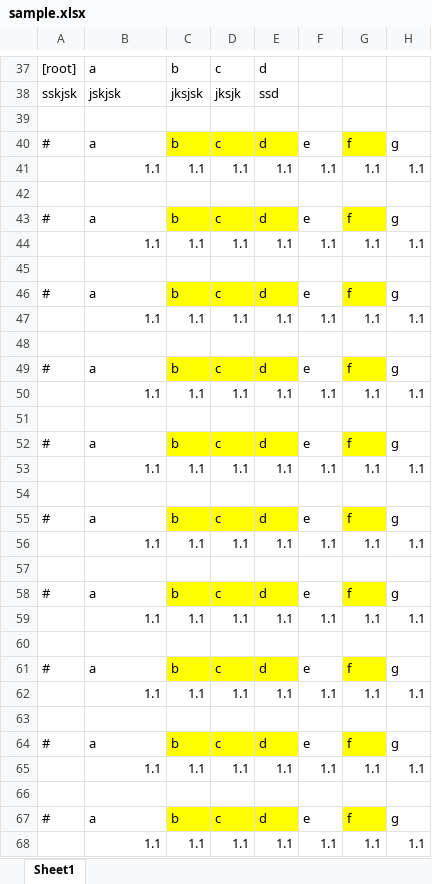
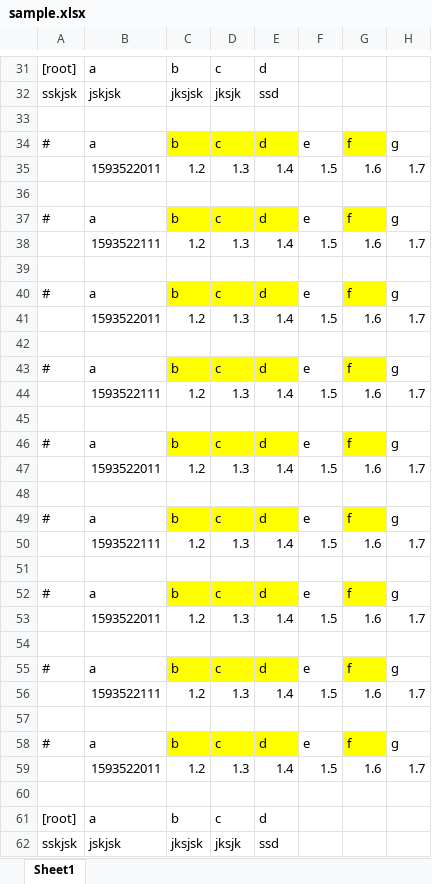
Before and after one commit to Aran1992/learnpython, an Excel workbook: sample.xlsx, sheet Sheet1, drawn as a sheet; only a part is shown, gaps mark what is left out; the shorter side is filled out with more unchanged rows; values as stored, in another font and other column widths than the file's, no borders; removed rows and columns are numbered as before the commit, all else as after; the diff covers the shown part only; the diff names each change by its address in the sheet, - before the commit and + after, or states it on an @@ line.

```diff
--- a/sample.xlsx (sheet Sheet1)
+++ b/sample.xlsx (sheet Sheet1)
-row 41:  | 1.1 | 1.1 | 1.1 | 1.1 | 1.1 | 1.1 | 1.1
+row 35:  | 1593522011 | 1.2 | 1.3 | 1.4 | 1.5 | 1.6 | 1.7
-row 44:  | 1.1 | 1.1 | 1.1 | 1.1 | 1.1 | 1.1 | 1.1
+row 38:  | 1593522111 | 1.2 | 1.3 | 1.4 | 1.5 | 1.6 | 1.7
-row 47:  | 1.1 | 1.1 | 1.1 | 1.1 | 1.1 | 1.1 | 1.1
+row 41:  | 1593522011 | 1.2 | 1.3 | 1.4 | 1.5 | 1.6 | 1.7
-row 50:  | 1.1 | 1.1 | 1.1 | 1.1 | 1.1 | 1.1 | 1.1
+row 44:  | 1593522111 | 1.2 | 1.3 | 1.4 | 1.5 | 1.6 | 1.7
-row 53:  | 1.1 | 1.1 | 1.1 | 1.1 | 1.1 | 1.1 | 1.1
+row 47:  | 1593522011 | 1.2 | 1.3 | 1.4 | 1.5 | 1.6 | 1.7
-row 56:  | 1.1 | 1.1 | 1.1 | 1.1 | 1.1 | 1.1 | 1.1
+row 50:  | 1593522111 | 1.2 | 1.3 | 1.4 | 1.5 | 1.6 | 1.7
-row 59:  | 1.1 | 1.1 | 1.1 | 1.1 | 1.1 | 1.1 | 1.1
+row 53:  | 1593522011 | 1.2 | 1.3 | 1.4 | 1.5 | 1.6 | 1.7
-row 62:  | 1.1 | 1.1 | 1.1 | 1.1 | 1.1 | 1.1 | 1.1
+row 56:  | 1593522111 | 1.2 | 1.3 | 1.4 | 1.5 | 1.6 | 1.7
-row 65:  | 1.1 | 1.1 | 1.1 | 1.1 | 1.1 | 1.1 | 1.1
-row 59: (empty)
+row 59:  | 1593522011 | 1.2 | 1.3 | 1.4 | 1.5 | 1.6 | 1.7
-row 67: # | a | b | c | d | e | f | g
-row 68:  | 1.1 | 1.1 | 1.1 | 1.1 | 1.1 | 1.1 | 1.1
```
Also changed, not shown: 22 added rows, 25 removed rows, 1 moved row and 21 edited cells elsewhere in this sheet, 1 other file.
